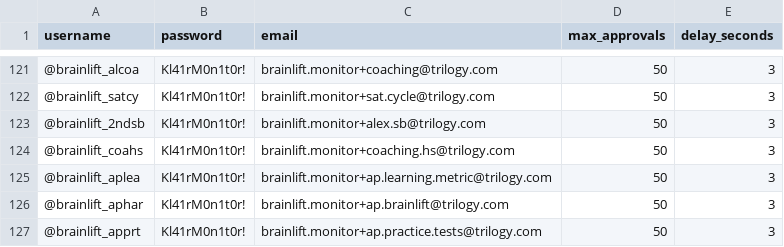
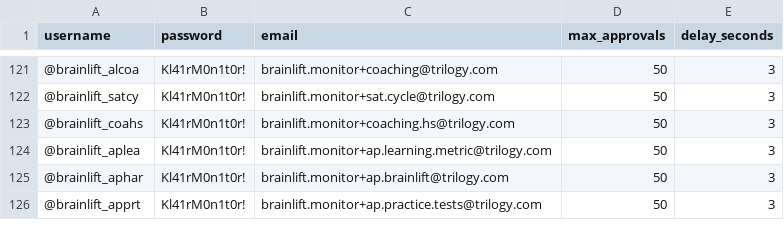
Before and after one commit to musanduati/BrainLiftTracker, a CSV file: auto-approver/academics_accounts.csv, drawn as a sheet; only a part is shown, gaps mark what is left out; the diff names each change by its address in the sheet, - before the commit and + after, or states it on an @@ line.

Commit message:
Removed unavailable account

```diff
--- a/auto-approver/academics_accounts.csv
+++ b/auto-approver/academics_accounts.csv
-row 123: @brainlift_2ndsb | Kl41rM0n1t0r! | brainlift.monitor+alex.sb@trilogy.com | 50 | 3
```
